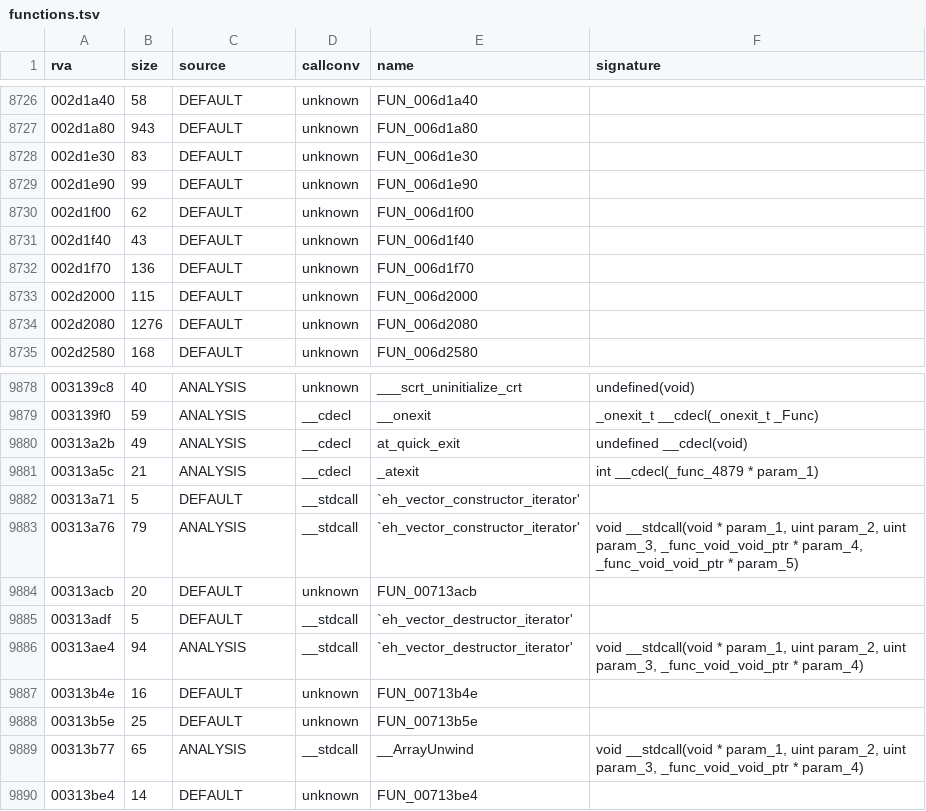
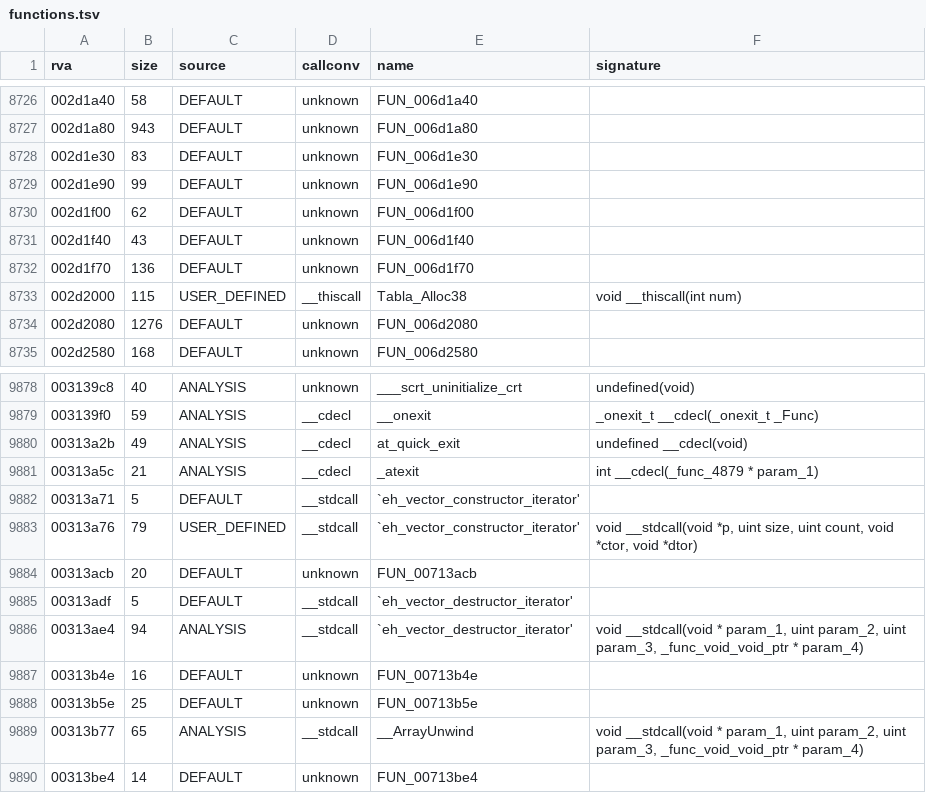
Before and after one commit to Blackwolf1337/scrapland, a TSV file: symbols/functions.tsv, drawn as a sheet; only a part is shown, gaps mark what is left out; the diff covers the shown part only.

Commit message:
engine3d: Engine/Tabla.c, the instances of the array template tabla.h (alloc, object arrays, CArchIO readers)

```diff
--- a/symbols/functions.tsv
+++ b/symbols/functions.tsv
@@ -8732,3 +8732,3 @@ rva	size	source	callconv	name	signature
 002d1f70	136	DEFAULT	unknown	FUN_006d1f70	
-002d2000	115	DEFAULT	unknown	FUN_006d2000	
+002d2000	115	USER_DEFINED	__thiscall	Tabla_Alloc38	void __thiscall(int num)
 002d2080	1276	DEFAULT	unknown	FUN_006d2080	
@@ -9882,3 +9882,3 @@ rva	size	source	callconv	name	signature
 00313a71	5	DEFAULT	__stdcall	`eh_vector_constructor_iterator'	
-00313a76	79	ANALYSIS	__stdcall	`eh_vector_constructor_iterator'	void __stdcall(void * param_1, uint param_2, uint param_3, _func_void_void_ptr * param_4, _func_void_void_ptr * param_5)
+00313a76	79	USER_DEFINED	__stdcall	`eh_vector_constructor_iterator'	void __stdcall(void *p, uint size, uint count, void *ctor, void *dtor)
 00313acb	20	DEFAULT	unknown	FUN_00713acb	
```
Also changed, not shown: 120 edited cells elsewhere in this file, 6 other files.
